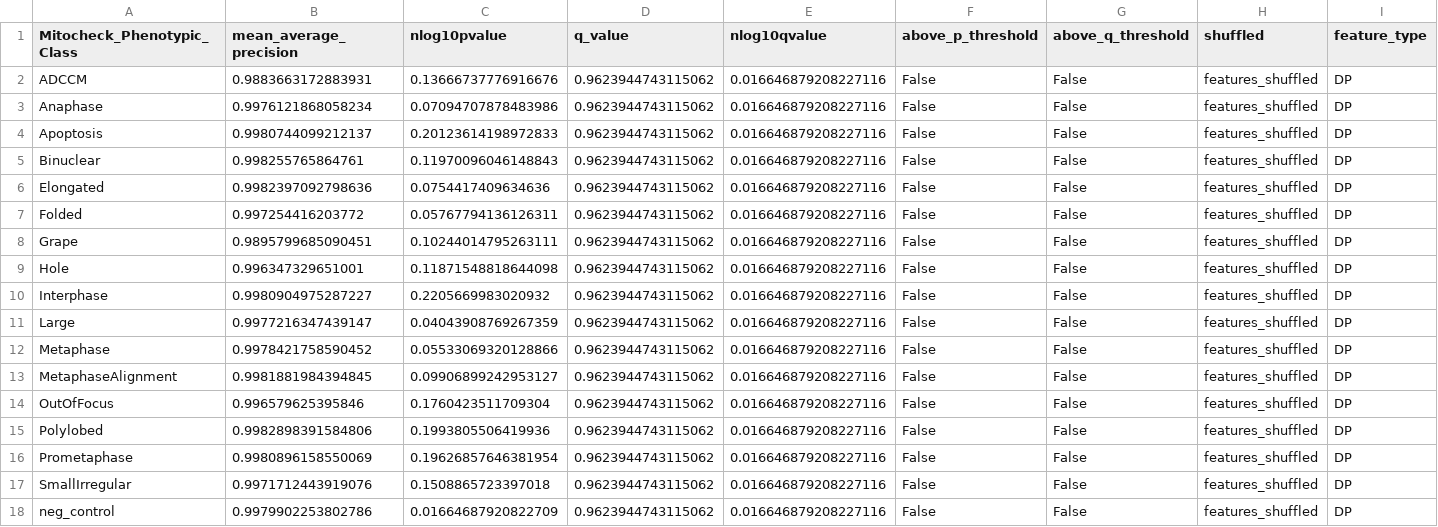
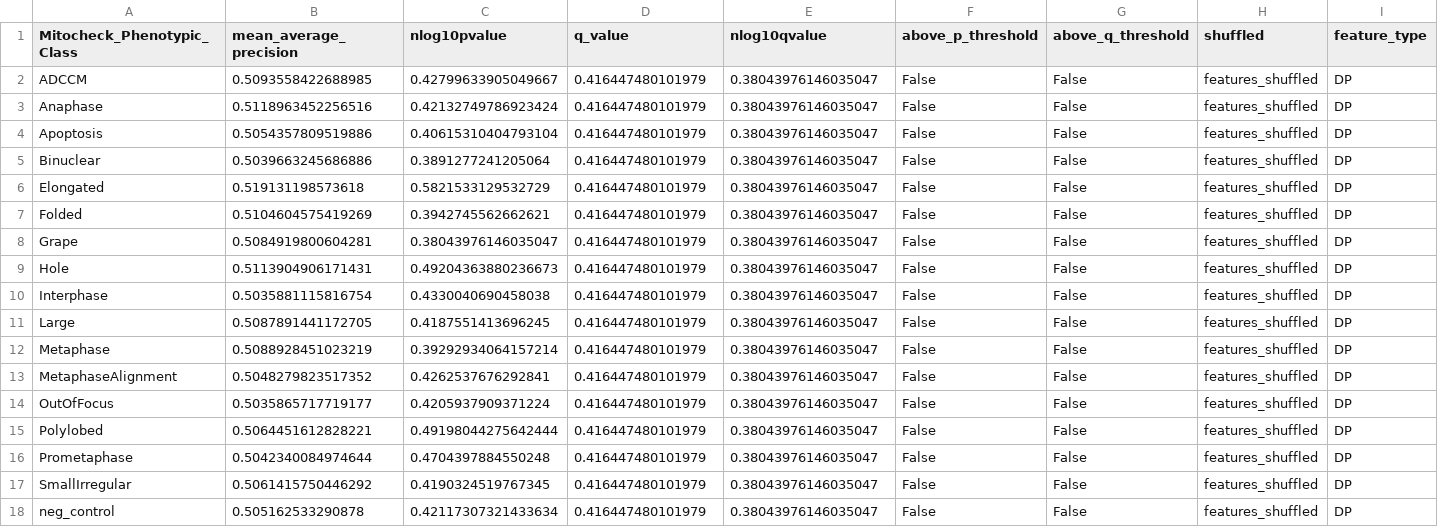
Before and after one commit to WayScience/Mitochcheck-MAP-analysis, a CSV file: data/processed/aggregate_mAPs/agg_shuffled_feat_dp_sc_mAPs.csv, drawn as a sheet.

```diff
--- a/data/processed/aggregate_mAPs/agg_shuffled_feat_dp_sc_mAPs.csv
+++ b/data/processed/aggregate_mAPs/agg_shuffled_feat_dp_sc_mAPs.csv
@@ -1,18 +1,18 @@
 Mitocheck_Phenotypic_Class,mean_average_precision,nlog10pvalue,q_value,nlog10qvalue,above_p_threshold,above_q_threshold,shuffled,feature_type
-ADCCM,0.9883663172883931,0.13666737776916676,0.9623944743115062,0.016646879208227116,False,False,features_shuffled,DP
-Anaphase,0.9976121868058234,0.07094707878483986,0.9623944743115062,0.016646879208227116,False,False,features_shuffled,DP
-Apoptosis,0.9980744099212137,0.20123614198972833,0.9623944743115062,0.016646879208227116,False,False,features_shuffled,DP
-Binuclear,0.998255765864761,0.11970096046148843,0.9623944743115062,0.016646879208227116,False,False,features_shuffled,DP
-Elongated,0.9982397092798636,0.0754417409634636,0.9623944743115062,0.016646879208227116,False,False,features_shuffled,DP
-Folded,0.997254416203772,0.05767794136126311,0.9623944743115062,0.016646879208227116,False,False,features_shuffled,DP
-Grape,0.9895799685090451,0.10244014795263111,0.9623944743115062,0.016646879208227116,False,False,features_shuffled,DP
-Hole,0.996347329651001,0.11871548818644098,0.9623944743115062,0.016646879208227116,False,False,features_shuffled,DP
-Interphase,0.9980904975287227,0.2205669983020932,0.9623944743115062,0.016646879208227116,False,False,features_shuffled,DP
-Large,0.9977216347439147,0.04043908769267359,0.9623944743115062,0.016646879208227116,False,False,features_shuffled,DP
-Metaphase,0.9978421758590452,0.05533069320128866,0.9623944743115062,0.016646879208227116,False,False,features_shuffled,DP
-MetaphaseAlignment,0.9981881984394845,0.09906899242953127,0.9623944743115062,0.016646879208227116,False,False,features_shuffled,DP
-OutOfFocus,0.996579625395846,0.1760423511709304,0.9623944743115062,0.016646879208227116,False,False,features_shuffled,DP
-Polylobed,0.9982898391584806,0.1993805506419936,0.9623944743115062,0.016646879208227116,False,False,features_shuffled,DP
-Prometaphase,0.9980896158550069,0.19626857646381954,0.9623944743115062,0.016646879208227116,False,False,features_shuffled,DP
-SmallIrregular,0.9971712443919076,0.1508865723397018,0.9623944743115062,0.016646879208227116,False,False,features_shuffled,DP
-neg_control,0.9979902253802786,0.01664687920822709,0.9623944743115062,0.016646879208227116,False,False,features_shuffled,DP
+ADCCM,0.5093558422688985,0.42799633905049667,0.416447480101979,0.38043976146035047,False,False,features_shuffled,DP
+Anaphase,0.5118963452256516,0.42132749786923424,0.416447480101979,0.38043976146035047,False,False,features_shuffled,DP
+Apoptosis,0.5054357809519886,0.40615310404793104,0.416447480101979,0.38043976146035047,False,False,features_shuffled,DP
+Binuclear,0.5039663245686886,0.3891277241205064,0.416447480101979,0.38043976146035047,False,False,features_shuffled,DP
+Elongated,0.519131198573618,0.5821533129532729,0.416447480101979,0.38043976146035047,False,False,features_shuffled,DP
+Folded,0.5104604575419269,0.3942745562662621,0.416447480101979,0.38043976146035047,False,False,features_shuffled,DP
+Grape,0.5084919800604281,0.38043976146035047,0.416447480101979,0.38043976146035047,False,False,features_shuffled,DP
+Hole,0.5113904906171431,0.49204363880236673,0.416447480101979,0.38043976146035047,False,False,features_shuffled,DP
+Interphase,0.5035881115816754,0.4330040690458038,0.416447480101979,0.38043976146035047,False,False,features_shuffled,DP
+Large,0.5087891441172705,0.4187551413696245,0.416447480101979,0.38043976146035047,False,False,features_shuffled,DP
+Metaphase,0.5088928451023219,0.39292934064157214,0.416447480101979,0.38043976146035047,False,False,features_shuffled,DP
+MetaphaseAlignment,0.5048279823517352,0.4262537676292841,0.416447480101979,0.38043976146035047,False,False,features_shuffled,DP
+OutOfFocus,0.5035865717719177,0.4205937909371224,0.416447480101979,0.38043976146035047,False,False,features_shuffled,DP
+Polylobed,0.5064451612828221,0.49198044275642444,0.416447480101979,0.38043976146035047,False,False,features_shuffled,DP
+Prometaphase,0.5042340084974644,0.4704397884550248,0.416447480101979,0.38043976146035047,False,False,features_shuffled,DP
+SmallIrregular,0.5061415750446292,0.4190324519767345,0.416447480101979,0.38043976146035047,False,False,features_shuffled,DP
+neg_control,0.505162533290878,0.42117307321433634,0.416447480101979,0.38043976146035047,False,False,features_shuffled,DP
```
Also changed, not shown: data/processed/aggregate_mAPs/agg_reg_cp_dp_sc_mAPs.csv, data/processed/aggregate_mAPs/agg_reg_cp_sc_mAPs.csv, 12 other files.
